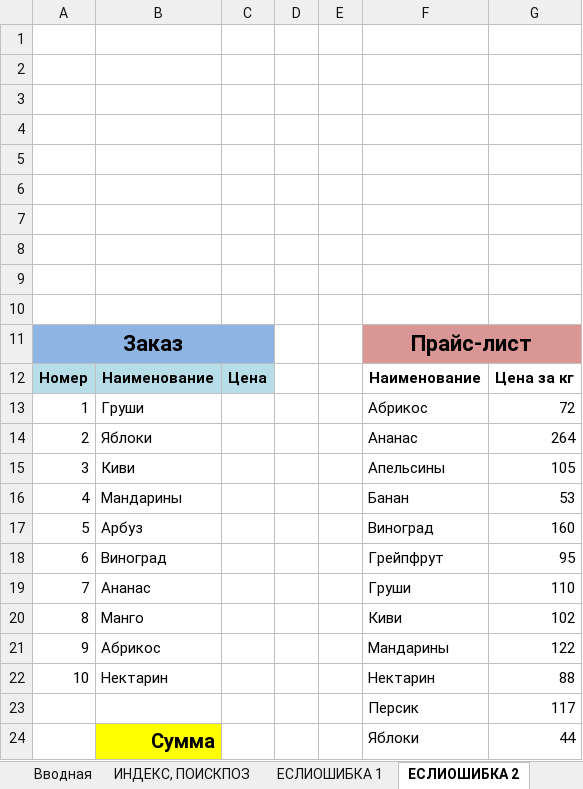
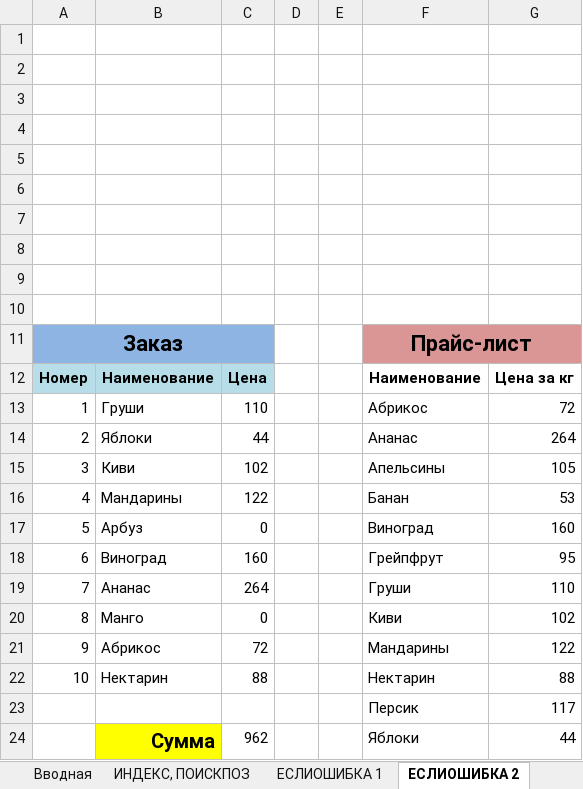
Before and after one commit to WestKostikov/Excel-learning, an Excel workbook: Excel exercises 3.xlsx, sheet ЕСЛИОШИБКА 2, drawn as a sheet; values as stored, in another font and other column widths than the file's, no borders; charts and pictures not drawn; the diff names each change by its address in the sheet, - before the commit and + after, or states it on an @@ line.

```diff
--- a/Excel exercises 3.xlsx (sheet ЕСЛИОШИБКА 2)
+++ b/Excel exercises 3.xlsx (sheet ЕСЛИОШИБКА 2)
-C13: (empty)
+C13: 110
-C14: (empty)
+C14: 44
-C15: (empty)
+C15: 102
-C16: (empty)
+C16: 122
-C17: (empty)
+C17: 0
-C18: (empty)
+C18: 160
-C19: (empty)
+C19: 264
-C20: (empty)
+C20: 0
-C21: (empty)
+C21: 72
-C22: (empty)
+C22: 88
-C24: (empty)
+C24: 962
```
Also changed, not shown: sheet Именованные диапазоны 1, sheet ИНДЕКС, ПОИСКПОЗ, sheet ЕСЛИОШИБКА 1, sheet Проверка данных, sheet Именованные диапазоны 2, charts or pictures.
